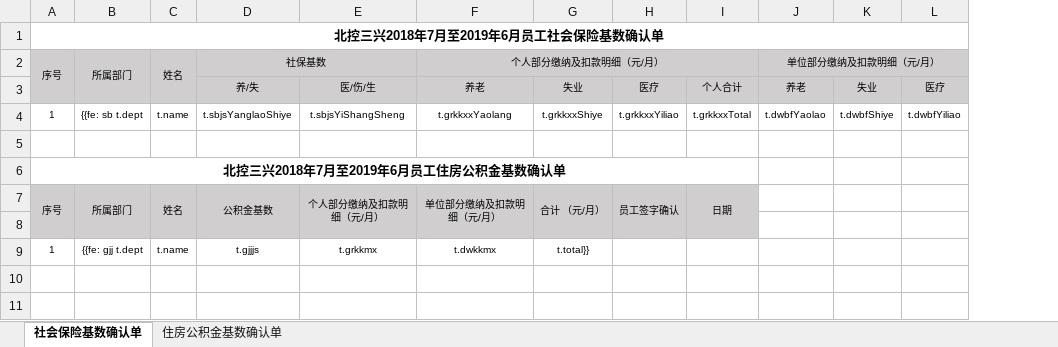
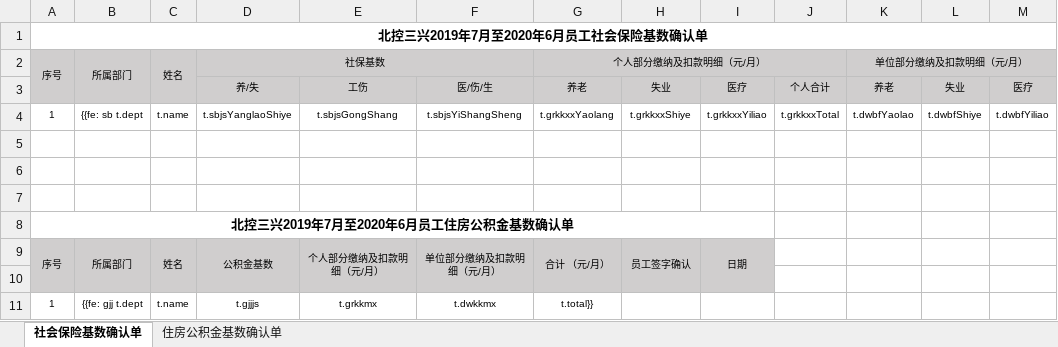
Before and after one commit to loverto/excel-email, an Excel workbook: orisrc/main/resources/template.xlsx, sheet 社会保险基数确认单, drawn as a sheet; only a part is shown; values as stored, in another font and other column widths than the file's, no borders; removed rows and columns are numbered as before the commit, all else as after; rows hold the shown columns only; the diff names each change by its address in the sheet, - before the commit and + after, or states it on an @@ line.

```diff
--- a/orisrc/main/resources/template.xlsx (sheet 社会保险基数确认单)
+++ b/orisrc/main/resources/template.xlsx (sheet 社会保险基数确认单)
+column G, rows 2-4: 个人部分缴纳及扣款明细（元/月） | 养老 | t.grkkxxYaolang; row 11: t.total}}
-A1: 北控三兴2018年7月至2019年6月员工社会保险基数确认单
+A1: 北控三兴2019年7月至2020年6月员工社会保险基数确认单
-D2:E2 merged
+D2:F2 merged
-F2: 个人部分缴纳及扣款明细（元/月）
+F2: (empty)
-F2:I2 merged
-E3: 医/伤/生
+E3: 工伤
-F3: 养老
+F3: 医/伤/生
-E4: t.sbjsYiShangSheng
+E4: t.sbjsGongShang
-F4: t.grkkxxYaolang
+F4: t.sbjsYiShangSheng
-row 6: 北控三兴2018年7月至2019年6月员工住房公积金基数确认单
-row 7: 序号 | 所属部门 | 姓名 | 公积金基数 | 个人部分缴纳及扣款明细（元/月） | 单位部分缴纳及扣款明细（元/月） | 合计 （元/月） | 员工签字确认 | 日期
-A6:F6 fill: #D0CECE
+A6:F6 fill: none
-H6:J6 fill: #D0CECE
+H6:J6 fill: none
+row 7: (empty)
+row 8: 北控三兴2019年7月至2020年6月员工住房公积金基数确认单
+row 9: 序号 | 所属部门 | 姓名 | 公积金基数 | 个人部分缴纳及扣款明细（元/月） | 单位部分缴纳及扣款明细（元/月） | 合计 （元/月） | 员工签字确认 | 日期
+row 10: (empty)
-H11: t.total}}
+H11: (empty)
```
Also changed, not shown: 22 other files.
